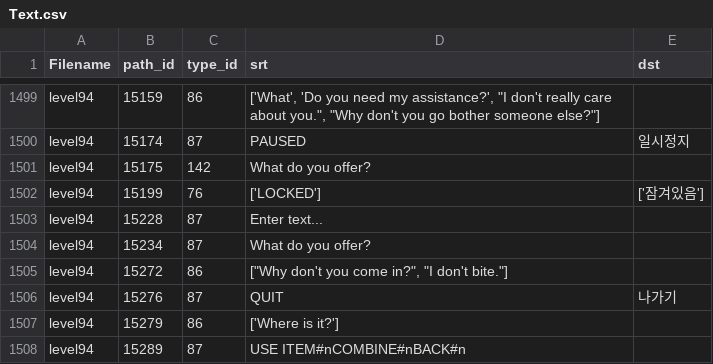
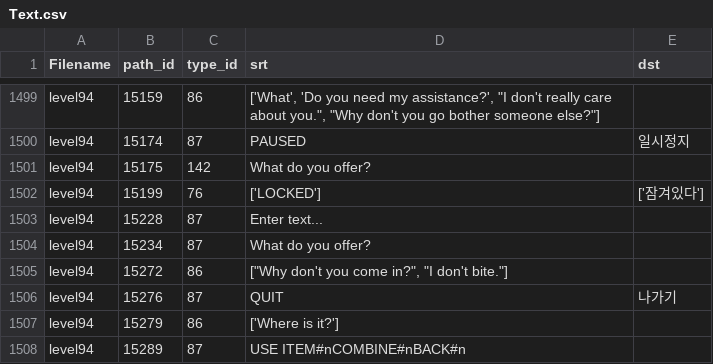
Before and after one commit to WHALE59/Lost_in_Vivo_Korean_Patch, a CSV file: Text.csv, drawn as a sheet; only a part is shown, gaps mark what is left out.

```diff
--- a/Text.csv
+++ b/Text.csv
@@ -1501,3 +1501,3 @@
 "level94","15175","142","What do you offer?",""
-"level94","15199","76","['LOCKED']","['잠겨있음']"
+"level94","15199","76","['LOCKED']","['잠겨있다']"
 "level94","15228","87","Enter text...",""
```
Also changed, not shown: 2 other files.
